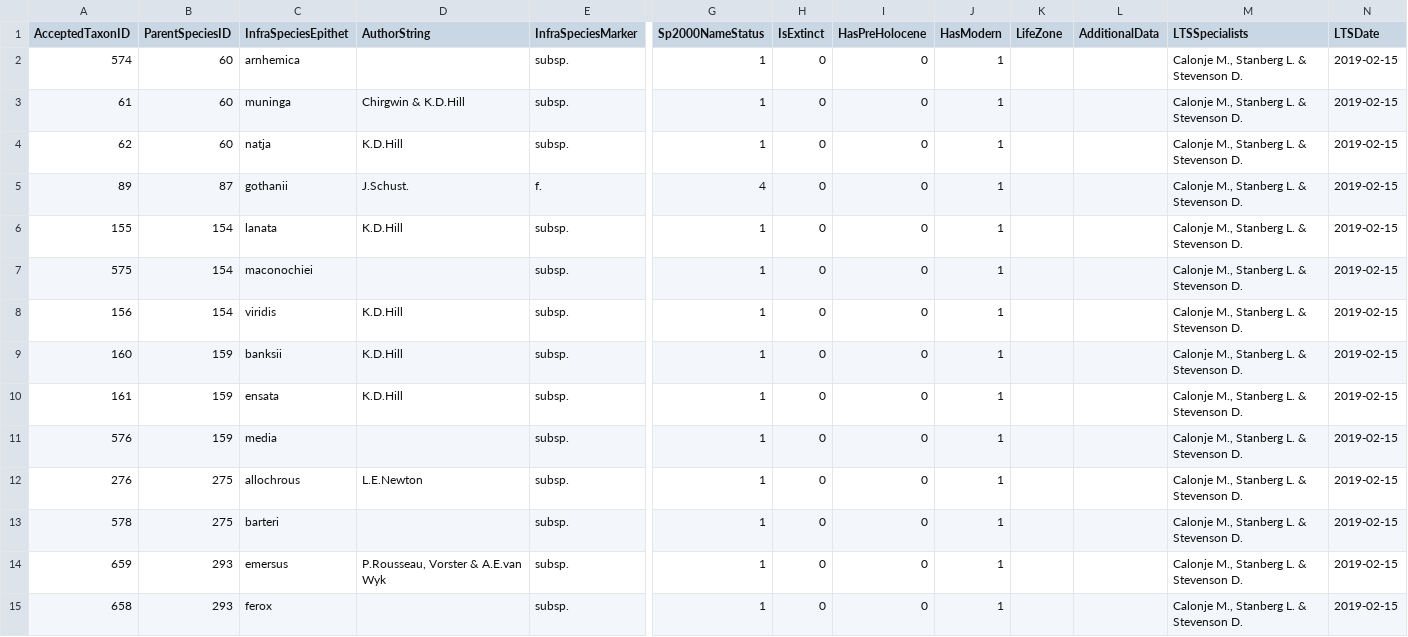
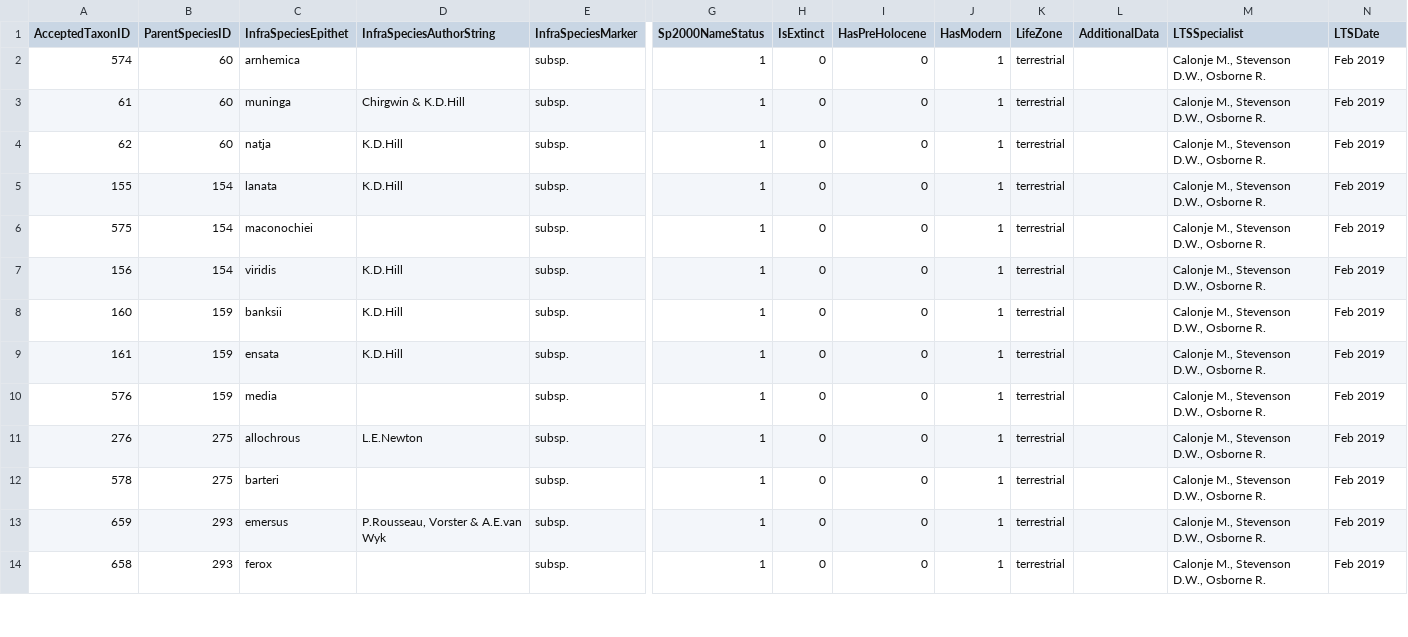
Before and after one commit to CatalogueOfLife/data-cycads, a TSV file: acef/AcceptedInfraSpecificTaxa.tsv, drawn as a sheet; only a part is shown, gaps mark what is left out; removed rows and columns are numbered as before the commit, all else as after; rows hold the shown columns only; the diff covers the shown part only; the diff names each change by its address in the sheet, - before the commit and + after, or states it on an @@ line.

```diff
--- a/acef/AcceptedInfraSpecificTaxa.tsv
+++ b/acef/AcceptedInfraSpecificTaxa.tsv
-D1: AuthorString
+D1: InfraSpeciesAuthorString
-M1: LTSSpecialists
+M1: LTSSpecialist
-K2:K4 (LifeZone): (empty)
+K2:K4 (LifeZone): terrestrial
-M2:M4 (LTSSpecialist): Calonje M., Stanberg L. & Stevenson D.
+M2:M4 (LTSSpecialist): Calonje M., Stevenson D.W., Osborne R.
-N2:N4 (LTSDate): 2019-02-15
+N2:N4 (LTSDate): Feb 2019
-row 5: 89 | 87 | gothanii | J.Schust. | f. | 4 | 0 | 0 | 1 |  |  | Calonje M., Stanberg L. & Stevenson D. | 2019-02-15
-K5:K14 (LifeZone): (empty)
+K5:K14 (LifeZone): terrestrial
-M5:M14 (LTSSpecialist): Calonje M., Stanberg L. & Stevenson D.
+M5:M14 (LTSSpecialist): Calonje M., Stevenson D.W., Osborne R.
-N5:N14 (LTSDate): 2019-02-15
+N5:N14 (LTSDate): Feb 2019
```
Also changed, not shown: 6 removed rows and 21 edited cells elsewhere in this file, acef/Distribution.tsv, acef/References.tsv, 9 other files.
